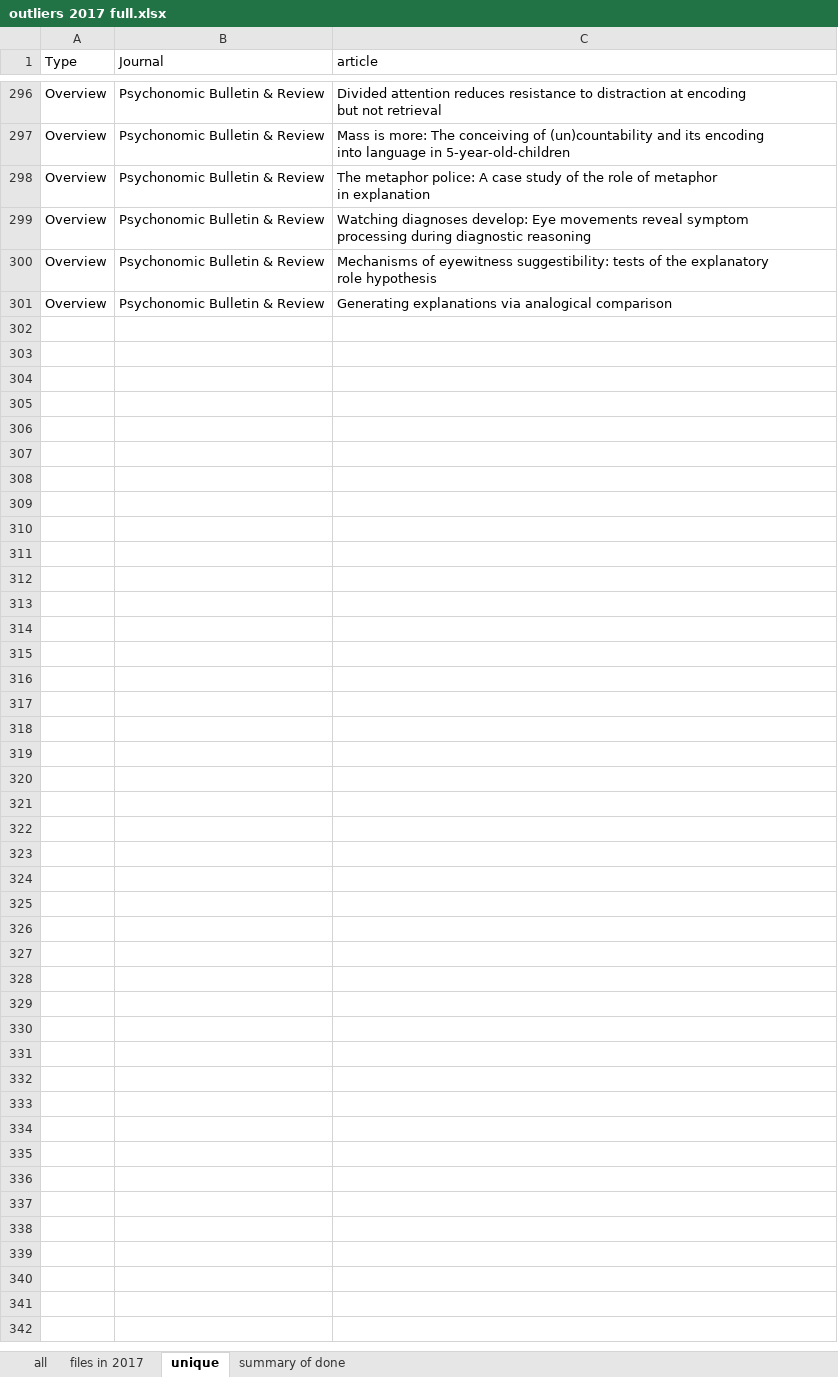
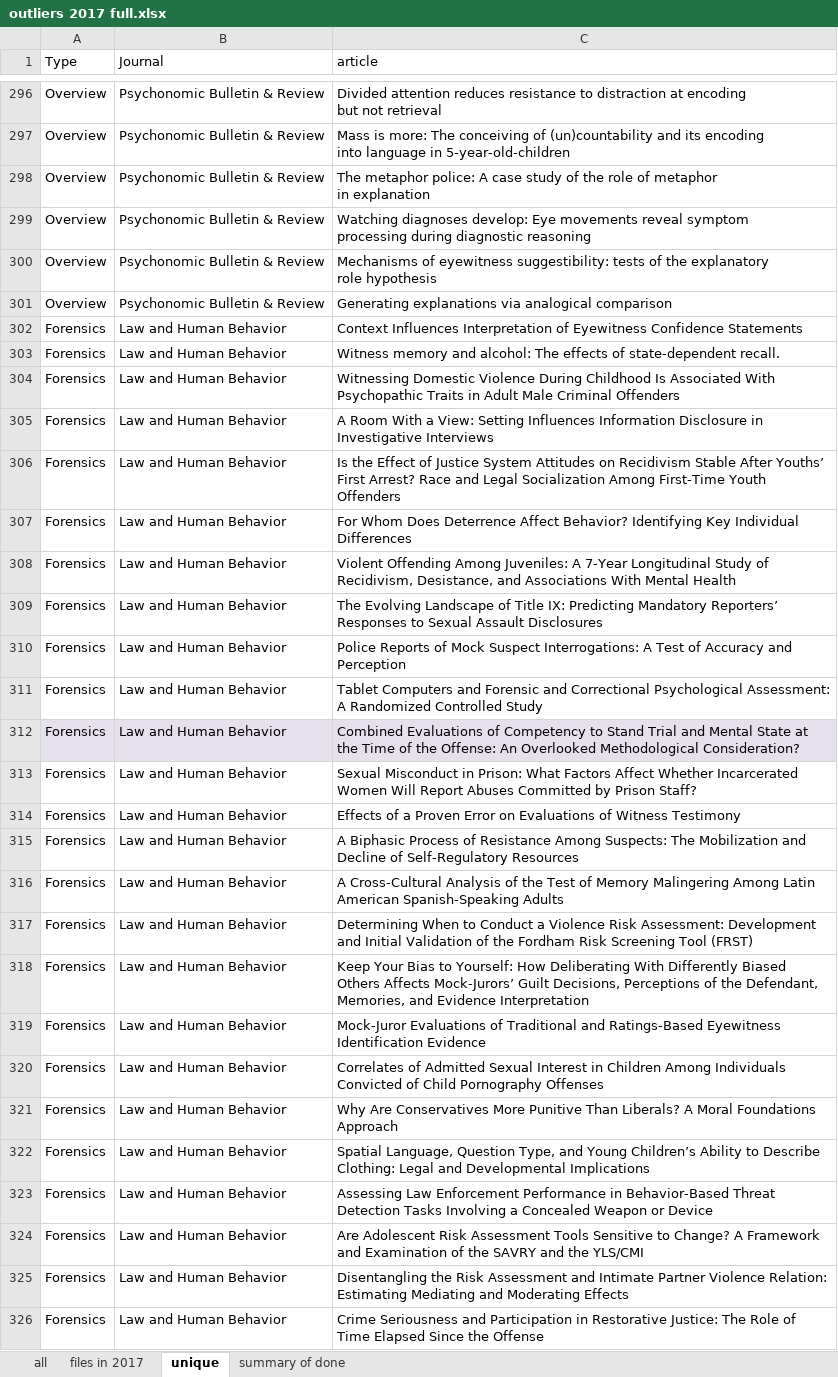
Before and after one commit to doomlab/Outliers, an Excel workbook: 2017 processed/outliers 2017 full.xlsx, sheet unique, drawn as a sheet; only a part is shown, gaps mark what is left out; values as stored, in another font and other column widths than the file's, no borders; the diff names each change by its address in the sheet, - before the commit and + after, or states it on an @@ line.

```diff
--- a/2017 processed/outliers 2017 full.xlsx (sheet unique)
+++ b/2017 processed/outliers 2017 full.xlsx (sheet unique)
+row 302: Forensics | Law and Human Behavior | Context Influences Interpretation of Eyewitness Confidence Statements
+row 303: Forensics | Law and Human Behavior | Witness memory and alcohol: The effects of state-dependent recall.
+row 304: Forensics | Law and Human Behavior | Witnessing Domestic Violence During Childhood Is Associated With Psychopathic Traits in Adult Male Criminal Offenders
+row 305: Forensics | Law and Human Behavior | A Room With a View: Setting Influences Information Disclosure in Investigative Interviews
+row 306: Forensics | Law and Human Behavior | Is the Effect of Justice System Attitudes on Recidivism Stable After Youths’ First Arrest? Race and Legal Socialization Among First-Time Youth Offenders
+row 307: Forensics | Law and Human Behavior | For Whom Does Deterrence Affect Behavior? Identifying Key Individual Differences
+row 308: Forensics | Law and Human Behavior | Violent Offending Among Juveniles: A 7-Year Longitudinal Study of Recidivism, Desistance, and Associations With Mental Health
+row 309: Forensics | Law and Human Behavior | The Evolving Landscape of Title IX: Predicting Mandatory Reporters’ Responses to Sexual Assault Disclosures
+row 310: Forensics | Law and Human Behavior | Police Reports of Mock Suspect Interrogations: A Test of Accuracy and Perception
+row 311: Forensics | Law and Human Behavior | Tablet Computers and Forensic and Correctional Psychological Assessment: A Randomized Controlled Study
+row 312: Forensics | Law and Human Behavior | Combined Evaluations of Competency to Stand Trial and Mental State at the Time of the Offense: An Overlooked Methodological Consideration?
+row 313: Forensics | Law and Human Behavior | Sexual Misconduct in Prison: What Factors Affect Whether Incarcerated Women Will Report Abuses Committed by Prison Staff?
+row 314: Forensics | Law and Human Behavior | Effects of a Proven Error on Evaluations of Witness Testimony
+row 315: Forensics | Law and Human Behavior | A Biphasic Process of Resistance Among Suspects: The Mobilization and Decline of Self-Regulatory Resources
+row 316: Forensics | Law and Human Behavior | A Cross-Cultural Analysis of the Test of Memory Malingering Among Latin American Spanish-Speaking Adults
+row 317: Forensics | Law and Human Behavior | Determining When to Conduct a Violence Risk Assessment: Development and Initial Validation of the Fordham Risk Screening Tool (FRST)
+row 318: Forensics | Law and Human Behavior | Keep Your Bias to Yourself: How Deliberating With Differently Biased Others Affects Mock-Jurors’ Guilt Decisions, Perceptions of the Defendant, Memories, and Evidence Interpretation
+row 319: Forensics | Law and Human Behavior | Mock-Juror Evaluations of Traditional and Ratings-Based Eyewitness Identification Evidence
+row 320: Forensics | Law and Human Behavior | Correlates of Admitted Sexual Interest in Children Among Individuals Convicted of Child Pornography Offenses
+row 321: Forensics | Law and Human Behavior | Why Are Conservatives More Punitive Than Liberals? A Moral Foundations Approach
+row 322: Forensics | Law and Human Behavior | Spatial Language, Question Type, and Young Children’s Ability to Describe Clothing: Legal and Developmental Implications
+row 323: Forensics | Law and Human Behavior | Assessing Law Enforcement Performance in Behavior-Based Threat Detection Tasks Involving a Concealed Weapon or Device
+row 324: Forensics | Law and Human Behavior | Are Adolescent Risk Assessment Tools Sensitive to Change? A Framework and Examination of the SAVRY and the YLS/CMI
+row 325: Forensics | Law and Human Behavior | Disentangling the Risk Assessment and Intimate Partner Violence Relation: Estimating Mediating and Moderating Effects
+row 326: Forensics | Law and Human Behavior | Crime Seriousness and Participation in Restorative Justice: The Role of Time Elapsed Since the Offense
```
Also changed, not shown: sheet all, sheet summary of done, sheet files in 2017, hidden cells.
